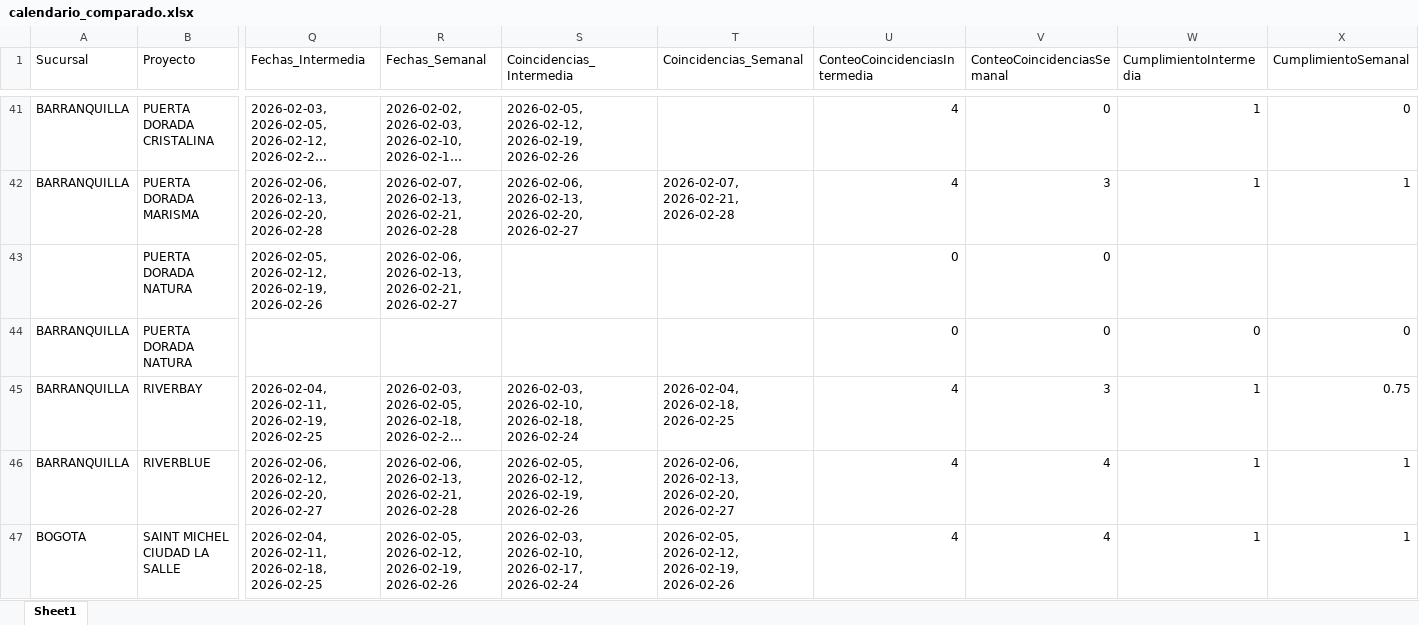
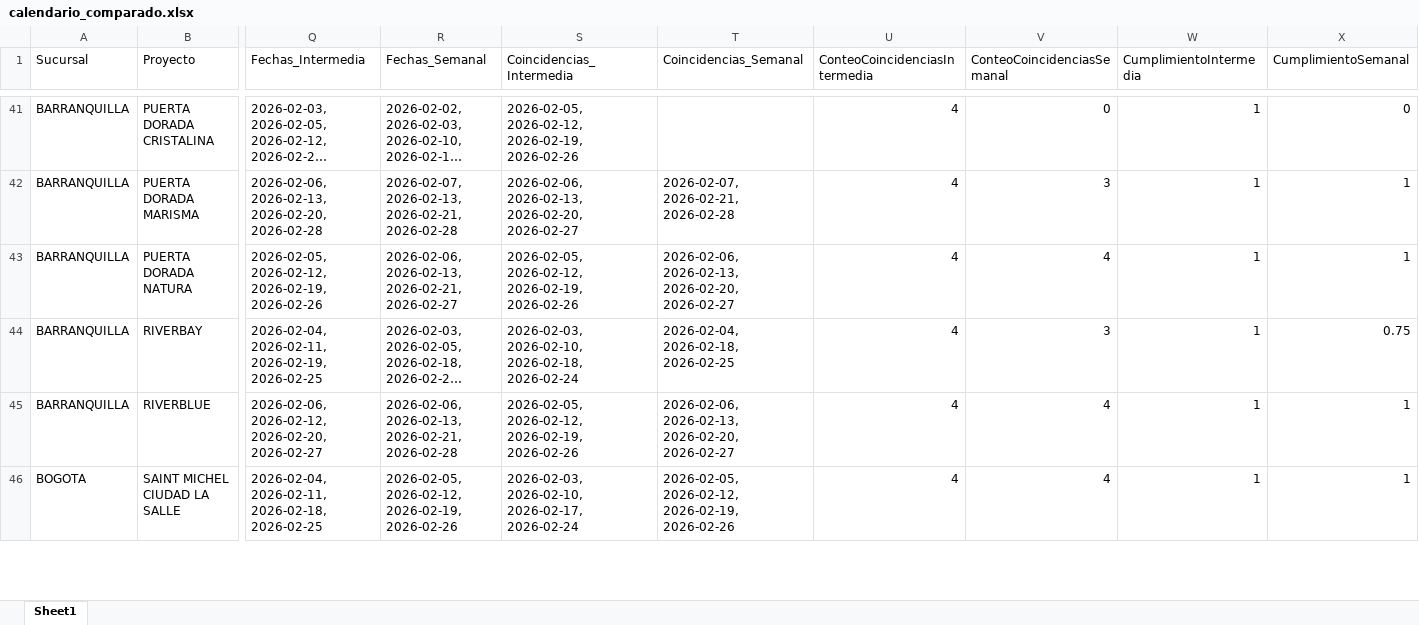
Before and after one commit to leanmarval-ui/CumplimientoActasCosta, an Excel workbook: output/calendario_comparado.xlsx, sheet Sheet1, drawn as a sheet; only a part is shown, gaps mark what is left out; long unchanged cells end in …; values as stored, in another font and other column widths than the file's, no borders; removed rows and columns are numbered as before the commit, all else as after; rows hold the shown columns only; the diff names each change by its address in the sheet, - before the commit and + after, or states it on an @@ line.

```diff
--- a/output/calendario_comparado.xlsx (sheet Sheet1)
+++ b/output/calendario_comparado.xlsx (sheet Sheet1)
-row 43:  | PUERTA DORADA NATURA | 2026-02-05, 2026-02-12, 2026-02-19, 2026-02-26 | 2026-02-06, 2026-02-13, 2026-02-21, 2026-02-27 |  |  | 0 | 0
-Q43 (Fechas_Intermedia): (empty)
+Q43 (Fechas_Intermedia): 2026-02-05, 2026-02-12, 2026-02-19, 2026-02-26
-R43 (Fechas_Semanal): (empty)
+R43 (Fechas_Semanal): 2026-02-06, 2026-02-13, 2026-02-21, 2026-02-27
-S43 (Coincidencias_Intermedia): (empty)
+S43 (Coincidencias_Intermedia): 2026-02-05, 2026-02-12, 2026-02-19, 2026-02-26
-T43 (Coincidencias_Semanal): (empty)
+T43 (Coincidencias_Semanal): 2026-02-06, 2026-02-13, 2026-02-20, 2026-02-27
-U43 (ConteoCoincidenciasIntermedia): 0
+U43 (ConteoCoincidenciasIntermedia): 4
-V43 (ConteoCoincidenciasSemanal): 0
+V43 (ConteoCoincidenciasSemanal): 4
-W43 (CumplimientoIntermedia): 0
+W43 (CumplimientoIntermedia): 1
-X43 (CumplimientoSemanal): 0
+X43 (CumplimientoSemanal): 1
```
Also changed, not shown: output/calendario_real.xlsx, output/calendario_teorico.xlsx, 1 other file.
